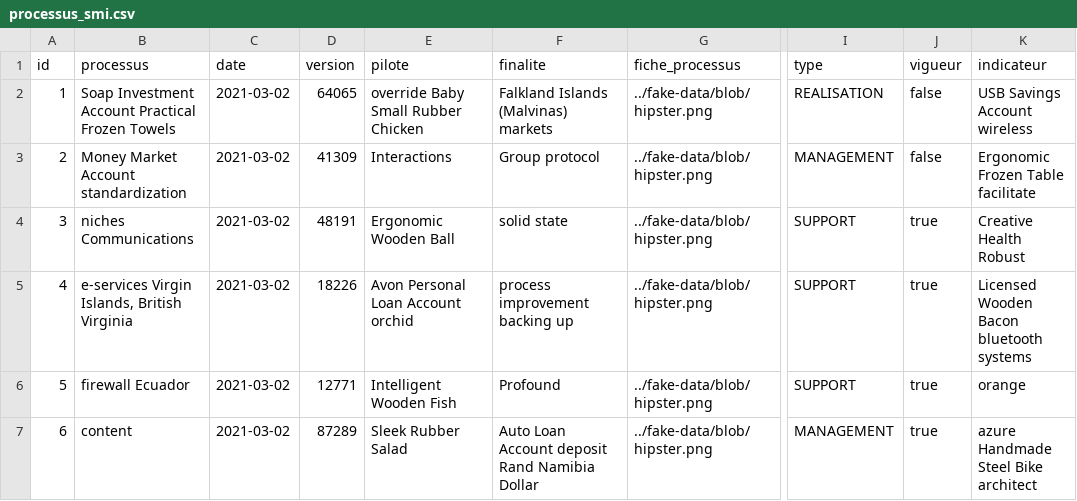
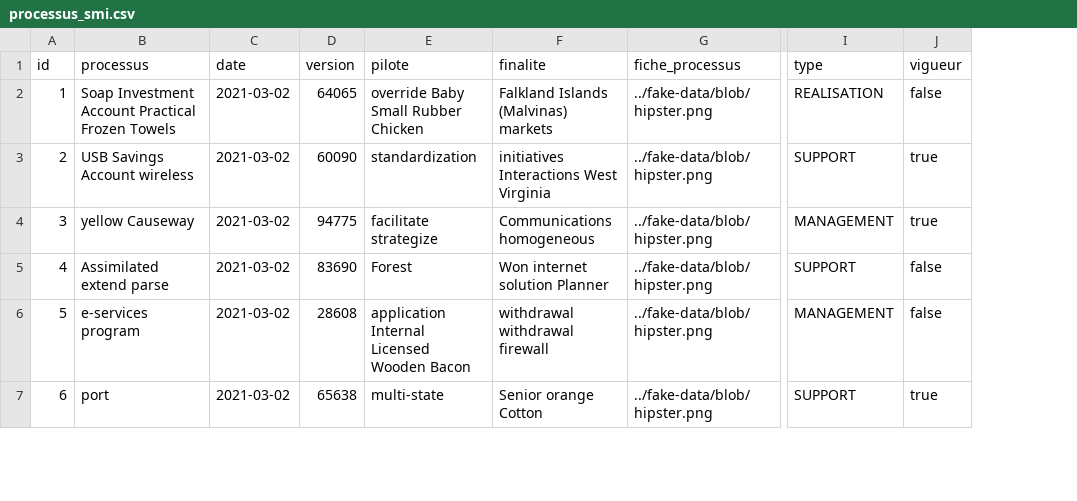
Before and after one commit to AbdeljalilNachi/betterfly, a CSV file: src/main/resources/config/liquibase/fake-data/processus_smi.csv, drawn as a sheet; only a part is shown, gaps mark what is left out; the diff covers the shown part only; the diff names each change by its address in the sheet, - before the commit and + after, or states it on an @@ line.

```diff
--- a/src/main/resources/config/liquibase/fake-data/processus_smi.csv
+++ b/src/main/resources/config/liquibase/fake-data/processus_smi.csv
-column K (indicateur), rows 2-7: USB Savings Account wireless | Ergonomic Frozen Table facilitate | Creative Health Robust | Licensed Wooden Bacon bluetooth systems | orange | azure Handmade Steel Bike architect
-B3 (processus): Money Market Account standardization
+B3 (processus): USB Savings Account wireless
-D3 (version): 41309
+D3 (version): 60090
-E3 (pilote): Interactions
+E3 (pilote): standardization
-F3 (finalite): Group protocol
+F3 (finalite): initiatives Interactions West Virginia
-I3 (type): MANAGEMENT
+I3 (type): SUPPORT
-J3 (vigueur): false
+J3 (vigueur): true
-B4 (processus): niches Communications
+B4 (processus): yellow Causeway
-D4 (version): 48191
+D4 (version): 94775
-E4 (pilote): Ergonomic Wooden Ball
+E4 (pilote): facilitate strategize
-F4 (finalite): solid state
+F4 (finalite): Communications homogeneous
-I4 (type): SUPPORT
+I4 (type): MANAGEMENT
-B5 (processus): e-services Virgin Islands, British Virginia
+B5 (processus): Assimilated extend parse
-D5 (version): 18226
+D5 (version): 83690
-E5 (pilote): Avon Personal Loan Account orchid
+E5 (pilote): Forest
-F5 (finalite): process improvement backing up
+F5 (finalite): Won internet solution Planner
-J5:J6 (vigueur): true
+J5:J6 (vigueur): false
-B6 (processus): firewall Ecuador
+B6 (processus): e-services program
-D6 (version): 12771
+D6 (version): 28608
-E6 (pilote): Intelligent Wooden Fish
+E6 (pilote): application Internal Licensed Wooden Bacon
-F6 (finalite): Profound
+F6 (finalite): withdrawal withdrawal firewall
-I6 (type): SUPPORT
+I6 (type): MANAGEMENT
-B7 (processus): content
+B7 (processus): port
-D7 (version): 87289
+D7 (version): 65638
-E7 (pilote): Sleek Rubber Salad
+E7 (pilote): multi-state
-F7 (finalite): Auto Loan Account deposit Rand Namibia Dollar
+F7 (finalite): Senior orange Cotton
-I7 (type): MANAGEMENT
+I7 (type): SUPPORT
```
Also changed, not shown: 24 edited cells elsewhere in this file, 33 other files.
